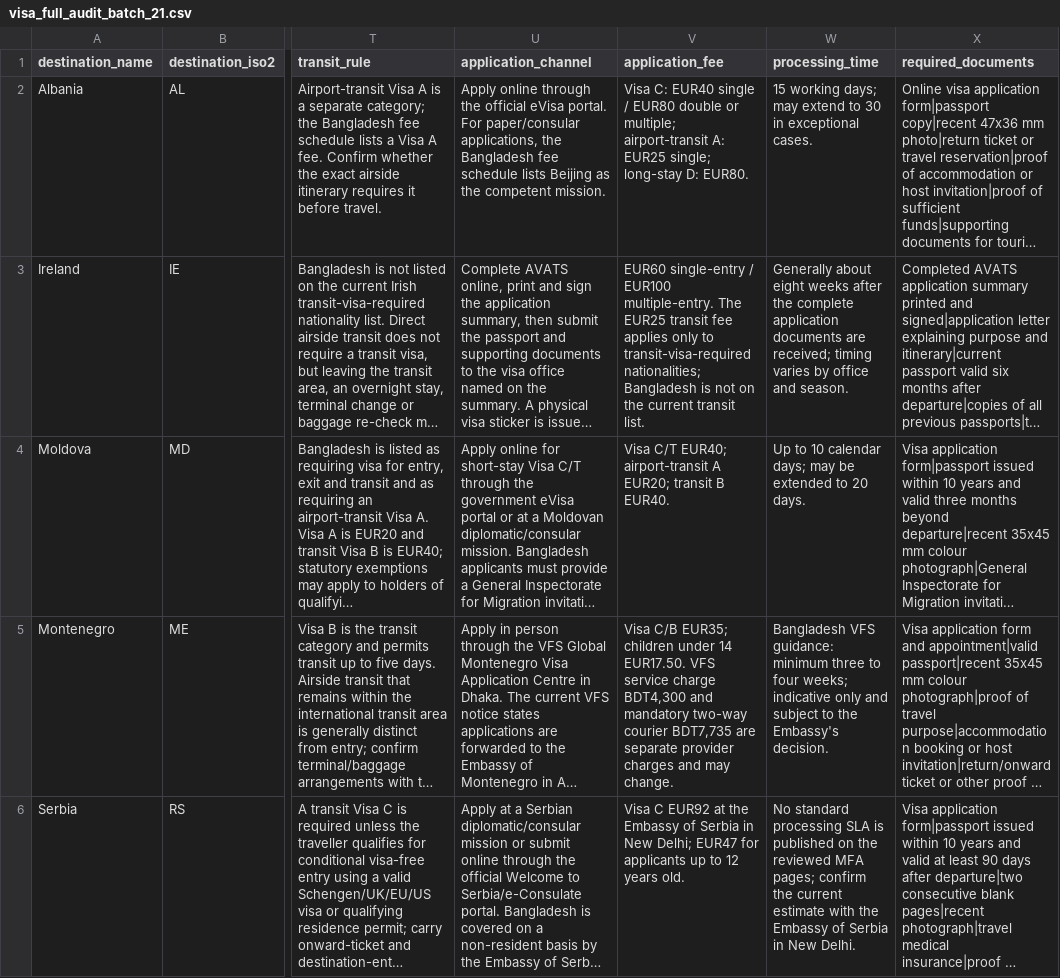
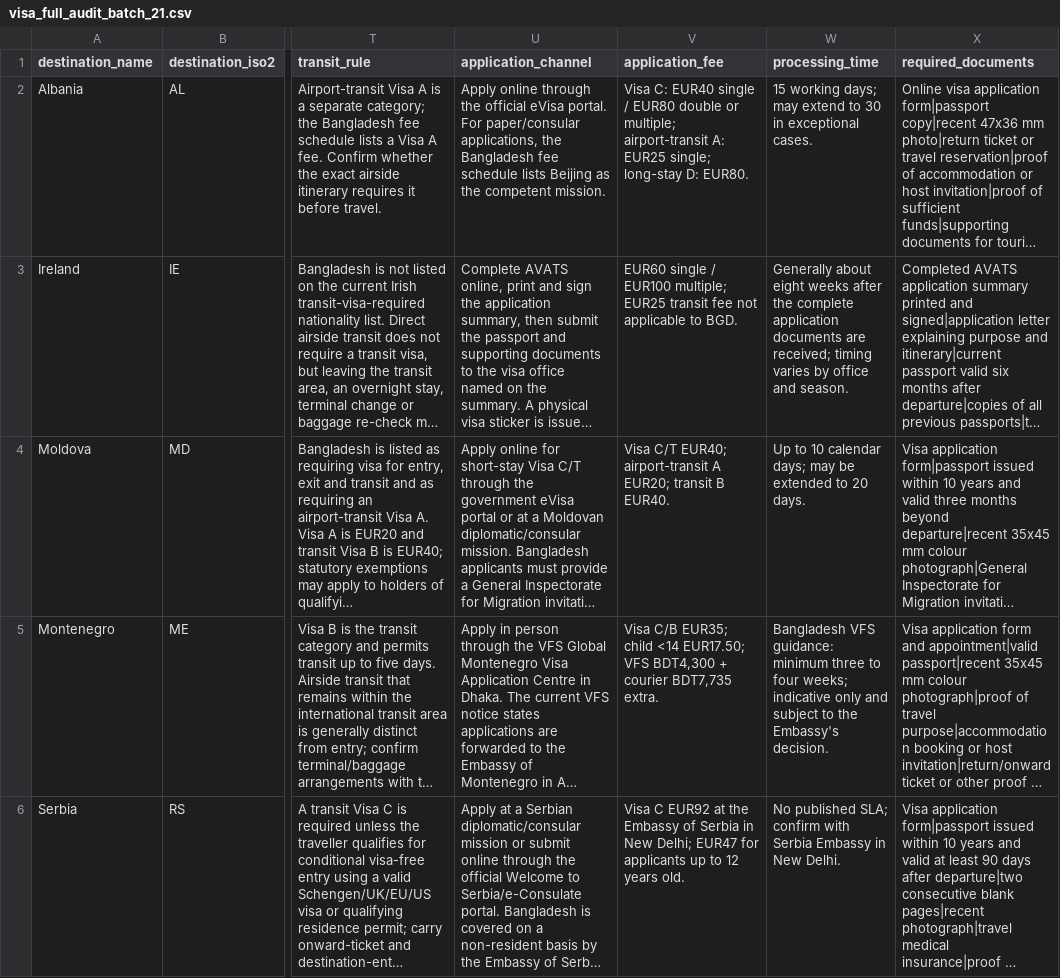
Before and after one commit to raadislam/unigo-backend, a CSV file: database/data/visa_full_audit_batch_21.csv, drawn as a sheet; only a part is shown, gaps mark what is left out; long unchanged cells end in …; the diff names each change by its address in the sheet, - before the commit and + after, or states it on an @@ line.

Commit message:
Fit verified batch fee and processing fields to importer limits while retaining detail in review notes

```diff
--- a/database/data/visa_full_audit_batch_21.csv
+++ b/database/data/visa_full_audit_batch_21.csv
-V3 (application_fee): EUR60 single-entry / EUR100 multiple-entry. The EUR25 transit fee applies only to transit-visa-required nationalities; Bangladesh is not on the current transit list.
+V3 (application_fee): EUR60 single / EUR100 multiple; EUR25 transit fee not applicable to BGD.
-V5 (application_fee): …C/B EUR35; children under 14 EUR17.50. VFS service charge BDT4,300 and mandatory two-way courier BDT7,735 are separate provider charges and may change.
+V5 (application_fee): …C/B EUR35; child <14 EUR17.50; VFS BDT4,300 + courier BDT7,735 extra.
-W6 (processing_time): No standard processing SLA is published on the reviewed MFA pages; confirm the current estimate with the Embassy of Serbia in New…
+W6 (processing_time): No published SLA; confirm with Serbia Embassy in New…
```
